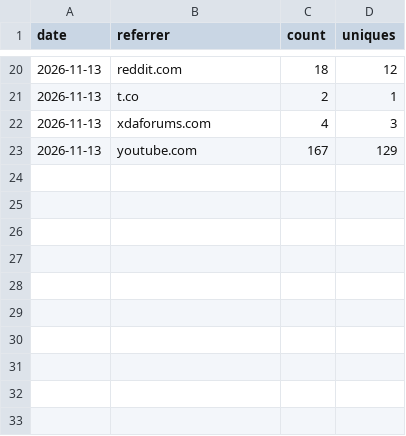
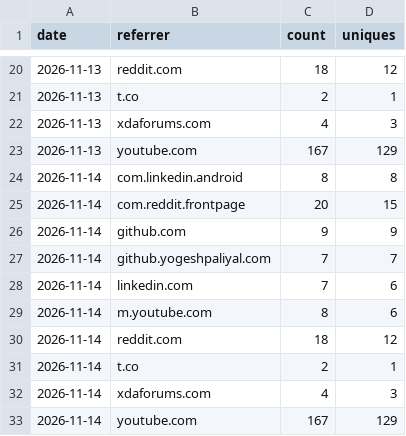
Before and after one commit to yogeshpaliyal/Halo, a CSV file: referrers.csv, drawn as a sheet; only a part is shown, gaps mark what is left out; the diff names each change by its address in the sheet, - before the commit and + after, or states it on an @@ line.

```diff
--- a/referrers.csv
+++ b/referrers.csv
+row 24: 2026-11-14 | com.linkedin.android | 8 | 8
+row 25: 2026-11-14 | com.reddit.frontpage | 20 | 15
+row 26: 2026-11-14 | github.com | 9 | 9
+row 27: 2026-11-14 | github.yogeshpaliyal.com | 7 | 7
+row 28: 2026-11-14 | linkedin.com | 7 | 6
+row 29: 2026-11-14 | m.youtube.com | 8 | 6
+row 30: 2026-11-14 | reddit.com | 18 | 12
+row 31: 2026-11-14 | t.co | 2 | 1
+row 32: 2026-11-14 | xdaforums.com | 4 | 3
+row 33: 2026-11-14 | youtube.com | 167 | 129
```
Also changed, not shown: downloads.csv, 2 other files.
